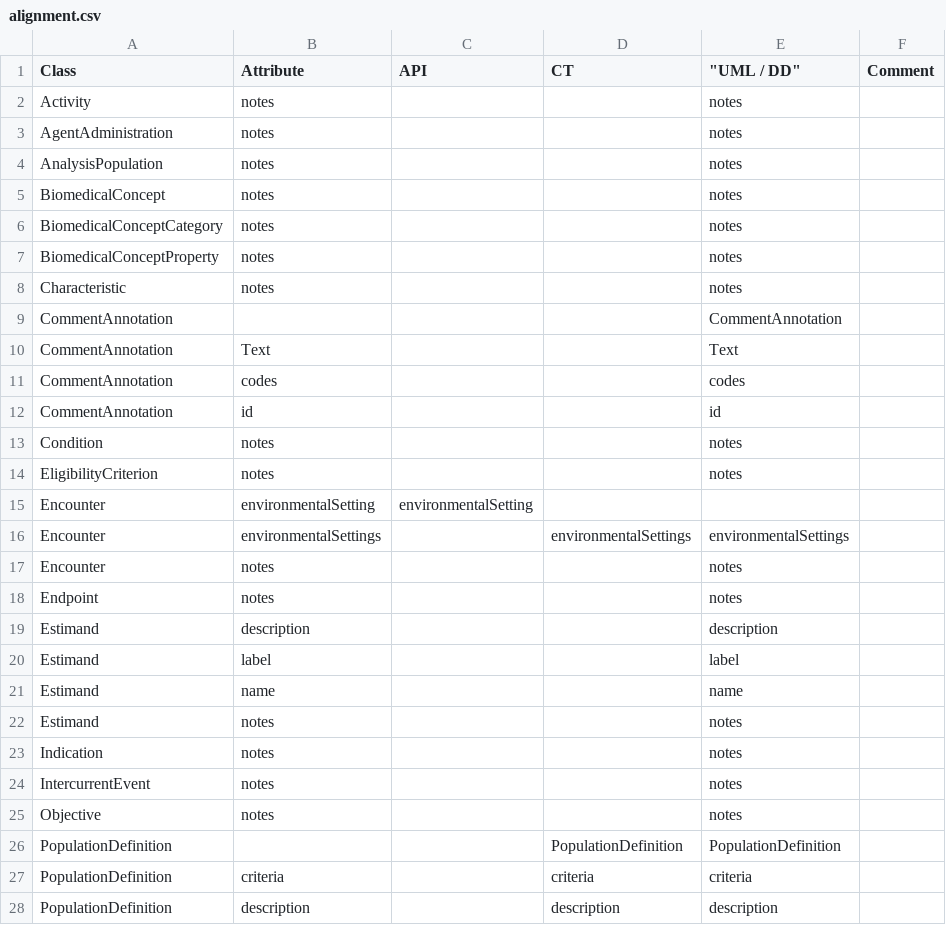
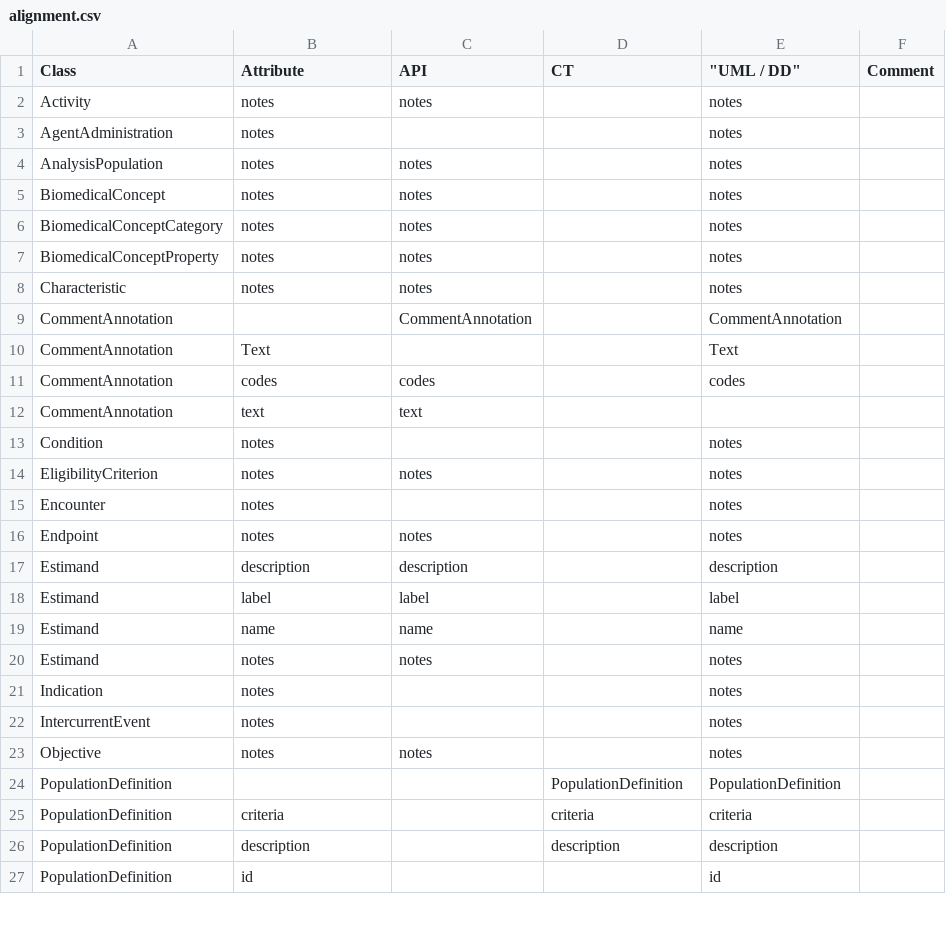
Before and after one commit to cdisc-org/DDF-RA, a CSV file: Deliverables/UML/alignment.csv, drawn as a sheet; only a part is shown; the shorter side is filled out with more unchanged rows; the diff covers the shown part only.

```diff
--- a/Deliverables/UML/alignment.csv
+++ b/Deliverables/UML/alignment.csv
@@ -1,26 +1,24 @@
 Class,Attribute,API,CT,"""UML / DD""",Comment
-Activity,notes,,,notes,
+Activity,notes,notes,,notes,
 AgentAdministration,notes,,,notes,
-AnalysisPopulation,notes,,,notes,
-BiomedicalConcept,notes,,,notes,
-BiomedicalConceptCategory,notes,,,notes,
-BiomedicalConceptProperty,notes,,,notes,
-Characteristic,notes,,,notes,
-CommentAnnotation,,,,CommentAnnotation,
+AnalysisPopulation,notes,notes,,notes,
+BiomedicalConcept,notes,notes,,notes,
+BiomedicalConceptCategory,notes,notes,,notes,
+BiomedicalConceptProperty,notes,notes,,notes,
+Characteristic,notes,notes,,notes,
+CommentAnnotation,,CommentAnnotation,,CommentAnnotation,
 CommentAnnotation,Text,,,Text,
-CommentAnnotation,codes,,,codes,
-CommentAnnotation,id,,,id,
+CommentAnnotation,codes,codes,,codes,
+CommentAnnotation,text,text,,,
 Condition,notes,,,notes,
-EligibilityCriterion,notes,,,notes,
-Encounter,environmentalSetting,environmentalSetting,,,
-Encounter,environmentalSettings,,environmentalSettings,environmentalSettings,
+EligibilityCriterion,notes,notes,,notes,
 Encounter,notes,,,notes,
-Endpoint,notes,,,notes,
-Estimand,description,,,description,
-Estimand,label,,,label,
-Estimand,name,,,name,
-Estimand,notes,,,notes,
+Endpoint,notes,notes,,notes,
+Estimand,description,description,,description,
+Estimand,label,label,,label,
+Estimand,name,name,,name,
+Estimand,notes,notes,,notes,
 Indication,notes,,,notes,
 IntercurrentEvent,notes,,,notes,
-Objective,notes,,,notes,
+Objective,notes,notes,,notes,
 PopulationDefinition,,,PopulationDefinition,PopulationDefinition,
```
Also changed, not shown: 2 removed rows and 2 edited cells elsewhere in this file, 1 other file.
